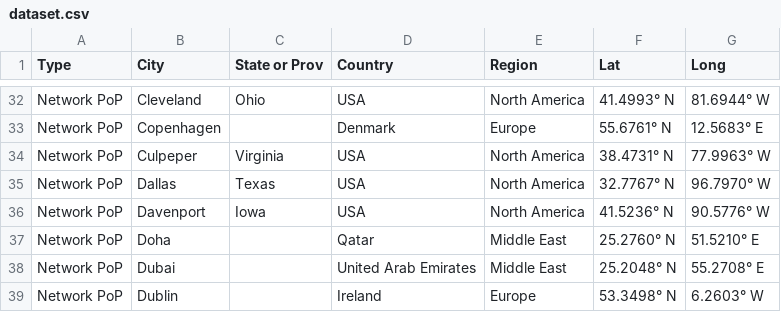
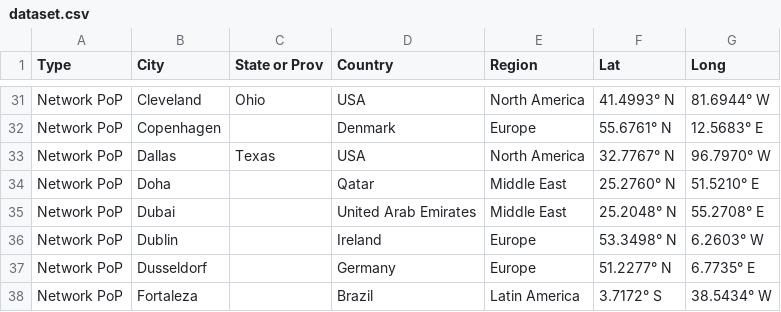
Before and after one commit to KetiBochorishvili/wordworker-globeGL-fiverr, a CSV file: data/dataset.csv, drawn as a sheet; only a part is shown, gaps mark what is left out; the shorter side is filled out with more unchanged rows; the diff covers the shown part only.

```diff
--- a/data/dataset.csv
+++ b/data/dataset.csv
@@ -33,5 +32,3 @@ Network PoP,Cleveland,Ohio,USA,North America,41.4993° N,81.6944° W
 Network PoP,Copenhagen,,Denmark,Europe,55.6761° N,12.5683° E
-Network PoP,Culpeper,Virginia,USA,North America,38.4731° N,77.9963° W
 Network PoP,Dallas,Texas,USA,North America,32.7767° N,96.7970° W
-Network PoP,Davenport,Iowa,USA,North America,41.5236° N,90.5776° W
 Network PoP,Doha,,Qatar,Middle East,25.2760° N,51.5210° E
```
Also changed, not shown: 8 removed rows elsewhere in this file, 4 other files.
